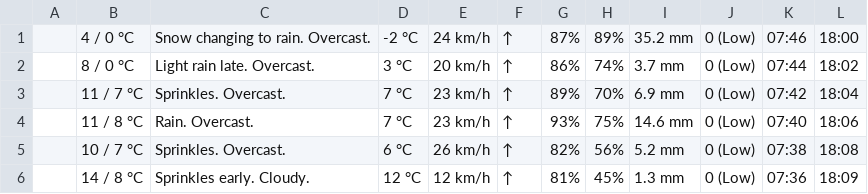
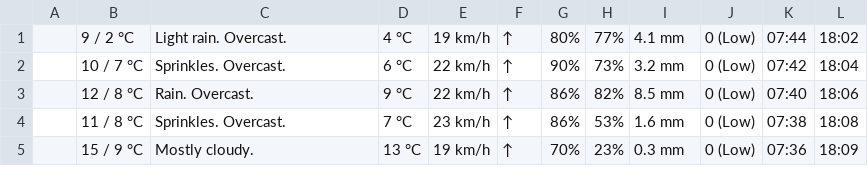
Before and after one commit to iraseidman/public, a CSV file: Weather/extended_weather_forecast_utrecht.csv, drawn as a sheet; only a part is shown; the diff covers the shown part only.

```diff
--- a/Weather/extended_weather_forecast_utrecht.csv
+++ b/Weather/extended_weather_forecast_utrecht.csv
@@ -1,6 +1,5 @@
-,4 / 0 °C,Snow changing to rain. Overcast.,-2 °C,24 km/h,↑,87%,89%,35.2  mm,0 (Low),07:46,18:00
-,8 / 0 °C,Light rain late. Overcast.,3 °C,20 km/h,↑,86%,74%,3.7  mm,0 (Low),07:44,18:02
-,11 / 7 °C,Sprinkles. Overcast.,7 °C,23 km/h,↑,89%,70%,6.9  mm,0 (Low),07:42,18:04
-,11 / 8 °C,Rain. Overcast.,7 °C,23 km/h,↑,93%,75%,14.6  mm,0 (Low),07:40,18:06
-,10 / 7 °C,Sprinkles. Overcast.,6 °C,26 km/h,↑,82%,56%,5.2  mm,0 (Low),07:38,18:08
-,14 / 8 °C,Sprinkles early. Cloudy.,12 °C,12 km/h,↑,81%,45%,1.3  mm,0 (Low),07:36,18:09
+,9 / 2 °C,Light rain. Overcast.,4 °C,19 km/h,↑,80%,77%,4.1  mm,0 (Low),07:44,18:02
+,10 / 7 °C,Sprinkles. Overcast.,6 °C,22 km/h,↑,90%,73%,3.2  mm,0 (Low),07:42,18:04
+,12 / 8 °C,Rain. Overcast.,9 °C,22 km/h,↑,86%,82%,8.5  mm,0 (Low),07:40,18:06
+,11 / 8 °C,Sprinkles. Overcast.,7 °C,23 km/h,↑,86%,53%,1.6  mm,0 (Low),07:38,18:08
+,15 / 9 °C,Mostly cloudy.,13 °C,19 km/h,↑,70%,23%,0.3  mm,0 (Low),07:36,18:09
```
Also changed, not shown: 4 added rows, 3 removed rows and 38 edited cells elsewhere in this file, Activities.csv, Email/gmail.csv, 8 other files.
